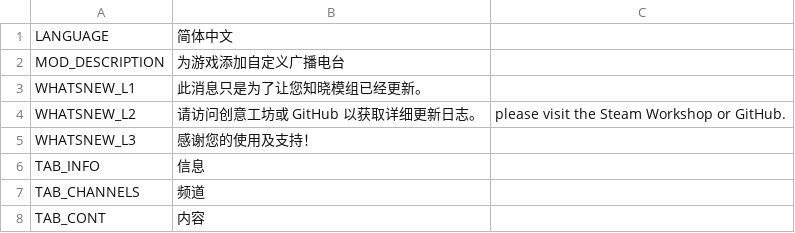
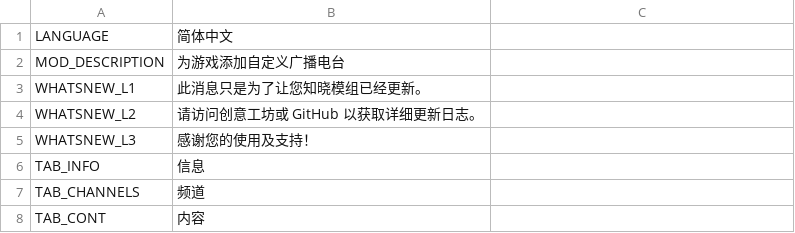
Before and after one commit to will258012/CSLMusicModRevisited, a CSV file: CSLMusicMod/Translations/zh-CN.csv, drawn as a sheet; only a part is shown.

Commit message:
New translations en-en.csv (Chinese Simplified)

```diff
--- a/CSLMusicMod/Translations/zh-CN.csv
+++ b/CSLMusicMod/Translations/zh-CN.csv
@@ -3,3 +3,3 @@
 "WHATSNEW_L1","此消息只是为了让您知晓模组已经更新。",""
-"WHATSNEW_L2","请访问创意工坊或 GitHub 以获取详细更新日志。"," please visit the Steam Workshop or GitHub."
+"WHATSNEW_L2","请访问创意工坊或 GitHub 以获取详细更新日志。",""
 "WHATSNEW_L3","感谢您的使用及支持！",""
```
